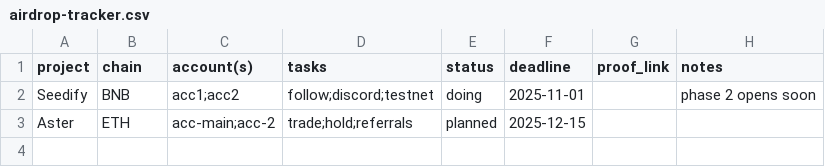
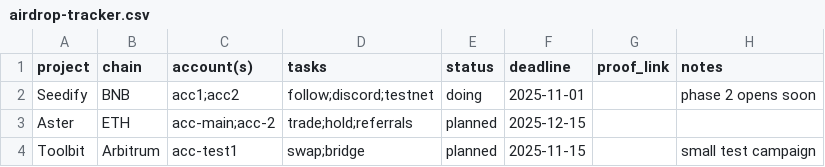
Before and after one commit to soulmxs/crypto-ops-playbook, a CSV file: airdrops/airdrop-tracker.csv, drawn as a sheet; the diff names each change by its address in the sheet, - before the commit and + after, or states it on an @@ line.

Commit message:
data: update airdrop tracker

```diff
--- a/airdrops/airdrop-tracker.csv
+++ b/airdrops/airdrop-tracker.csv
+row 4: Toolbit | Arbitrum | acc-test1 | swap;bridge | planned | 2025-11-15 |  | small test campaign
```
